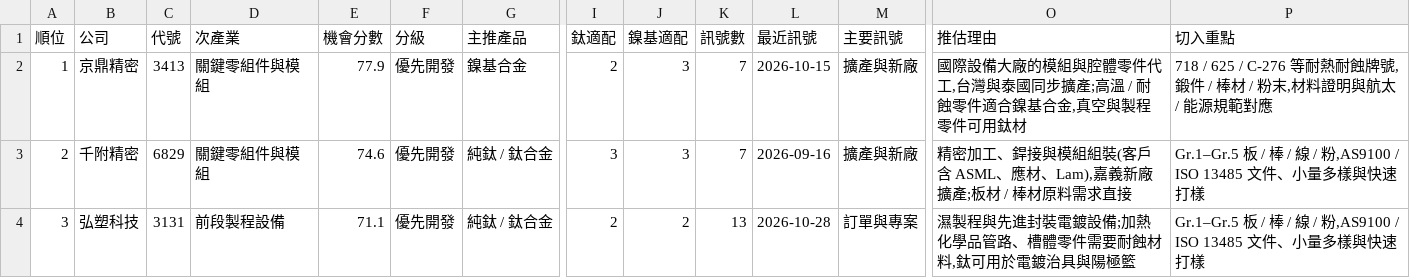
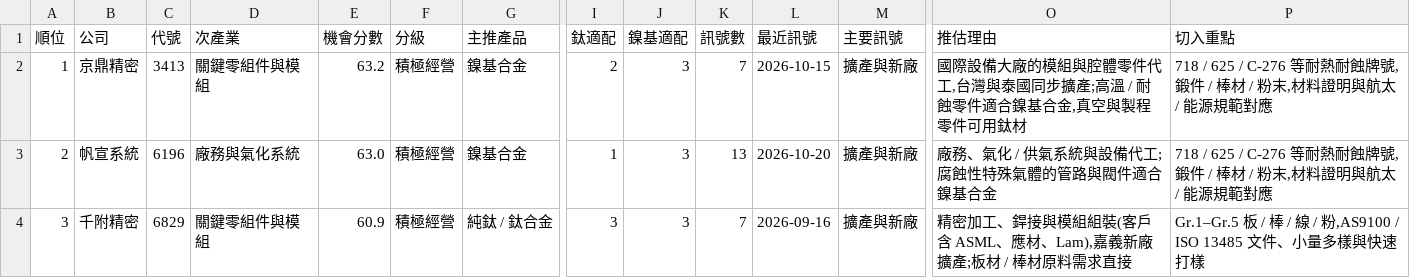
Before and after one commit to frk618-ship-it/claude, a CSV file: reports/leads/segments/tw_semi_equipment/2026-11-03-accounts.csv, drawn as a sheet; only a part is shown, gaps mark what is left out; the diff covers the shown part only; the diff names each change by its address in the sheet, - before the commit and + after, or states it on an @@ line.

```diff
--- a/reports/leads/segments/tw_semi_equipment/2026-11-03-accounts.csv
+++ b/reports/leads/segments/tw_semi_equipment/2026-11-03-accounts.csv
-E2 (機會分數): 77.9
+E2 (機會分數): 63.2
-F2:F4 (分級): 優先開發
+F2:F4 (分級): 積極經營
-B3 (公司): 千附精密
+B3 (公司): 帆宣系統
-C3 (代號): 6829
+C3 (代號): 6196
-D3 (次產業): 關鍵零組件與模組
+D3 (次產業): 廠務與氣化系統
-E3 (機會分數): 74.6
+E3 (機會分數): 63.0
-G3 (主推產品): 純鈦 / 鈦合金
+G3 (主推產品): 鎳基合金
-I3 (鈦適配): 3
+I3 (鈦適配): 1
-K3 (訊號數): 7
+K3 (訊號數): 13
-L3 (最近訊號): 2026-09-16
+L3 (最近訊號): 2026-10-20
-O3 (推估理由): 精密加工、銲接與模組組裝(客戶含 ASML、應材、Lam),嘉義新廠擴產;板材 / 棒材原料需求直接
+O3 (推估理由): 廠務、氣化 / 供氣系統與設備代工;腐蝕性特殊氣體的管路與閥件適合鎳基合金
-P3 (切入重點): Gr.1–Gr.5 板 / 棒 / 線 / 粉,AS9100 / ISO 13485 文件、小量多樣與快速打樣
+P3 (切入重點): 718 / 625 / C-276 等耐熱耐蝕牌號,鍛件 / 棒材 / 粉末,材料證明與航太 / 能源規範對應
-B4 (公司): 弘塑科技
+B4 (公司): 千附精密
-C4 (代號): 3131
+C4 (代號): 6829
-D4 (次產業): 前段製程設備
+D4 (次產業): 關鍵零組件與模組
-E4 (機會分數): 71.1
+E4 (機會分數): 60.9
-I4 (鈦適配): 2
+I4 (鈦適配): 3
-J4 (鎳基適配): 2
+J4 (鎳基適配): 3
-K4 (訊號數): 13
+K4 (訊號數): 7
-L4 (最近訊號): 2026-10-28
+L4 (最近訊號): 2026-09-16
-M4 (主要訊號): 訂單與專案
+M4 (主要訊號): 擴產與新廠
-O4 (推估理由): 濕製程與先進封裝電鍍設備;加熱化學品管路、槽體零件需要耐蝕材料,鈦可用於電鍍治具與陽極籃
+O4 (推估理由): 精密加工、銲接與模組組裝(客戶含 ASML、應材、Lam),嘉義新廠擴產;板材 / 棒材原料需求直接
```
Also changed, not shown: 2 added rows, 2 removed rows and 89 edited cells elsewhere in this file, reports/leads/segments/tw_semi_equipment/2026-11-03-leads.csv, reports/leads/segments/tw_semi_production/2026-11-03-accounts.csv, 7 other files.
